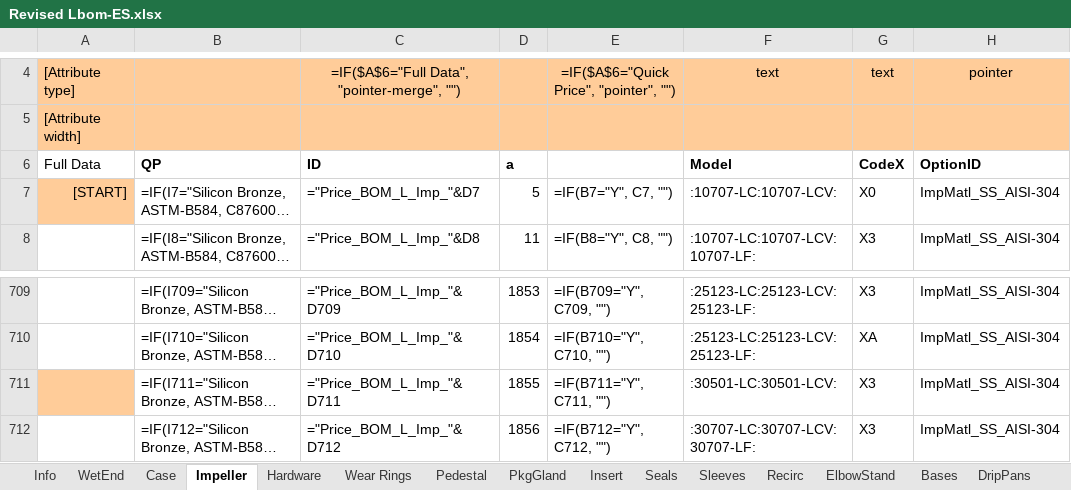
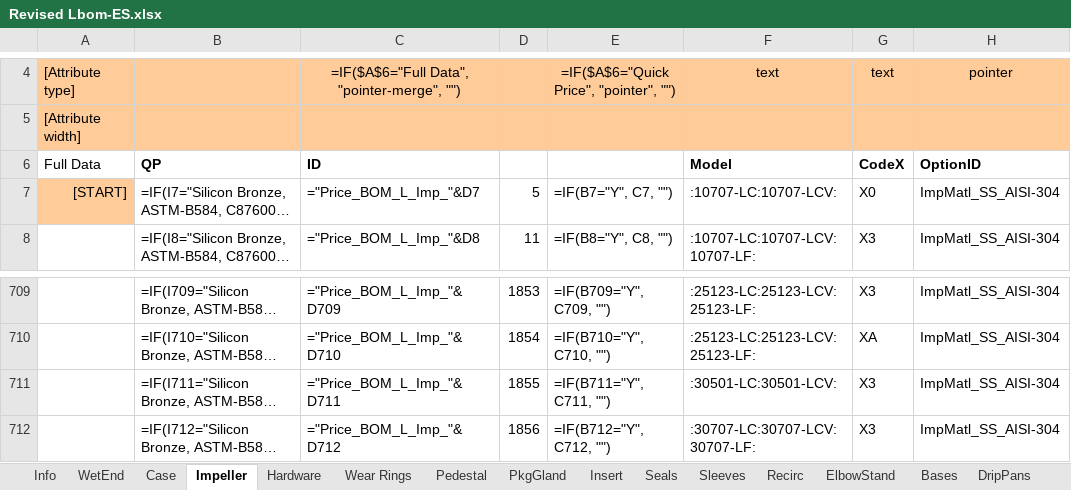
Before and after one commit to maogma/grundfos-express-tools, an Excel workbook: bronze impeller removal/output files/Revised Lbom-ES.xlsx, sheet Impeller, drawn as a sheet; only a part is shown, gaps mark what is left out; long unchanged cells end in …; values as stored, in another font and other column widths than the file's, no borders; formulas without a stored value are shown as written; the diff names each change by its address in the sheet, - before the commit and + after, or states it on an @@ line.

```diff
--- a/bronze impeller removal/output files/Revised Lbom-ES.xlsx (sheet Impeller)
+++ b/bronze impeller removal/output files/Revised Lbom-ES.xlsx (sheet Impeller)
-D6: a
+D6: (empty)
-A711 fill: #FFCC99
+A711 fill: none
```
Also changed, not shown: sheet ImpellerModified, other sheet tabs, bronze impeller removal/input files/Lbom-ES.xlsx, bronze impeller removal/output files/Revised LCS-bom-ES.xlsx, 21 other files.
